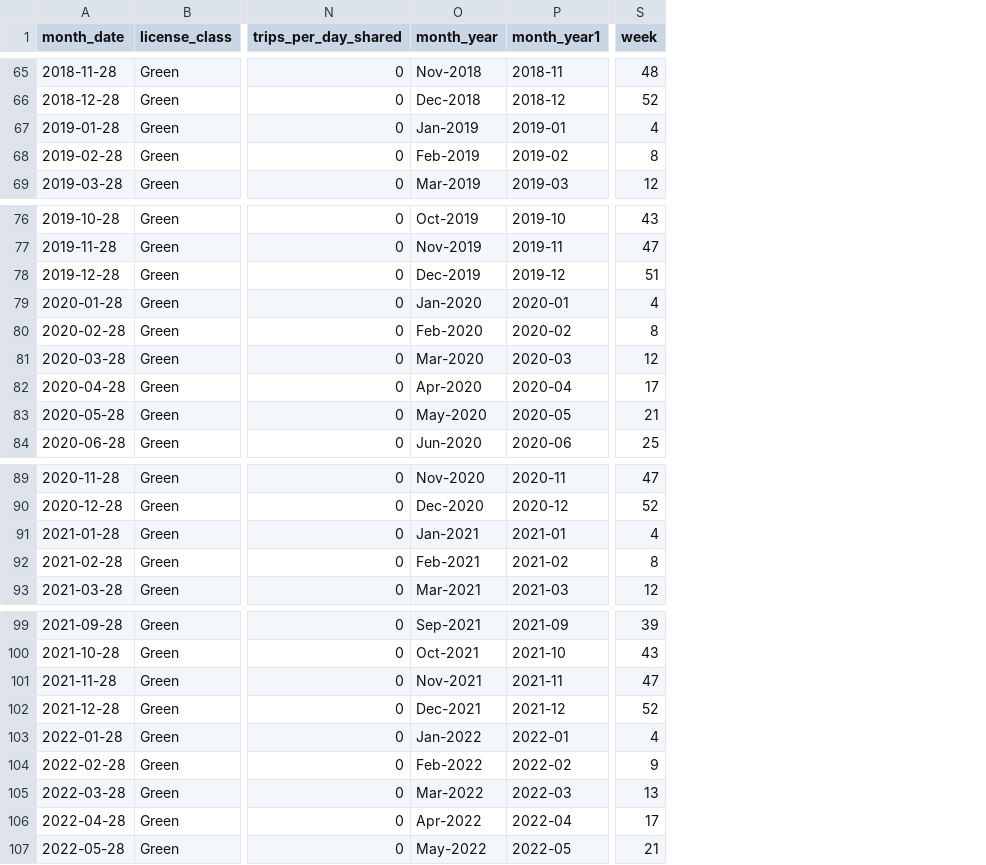
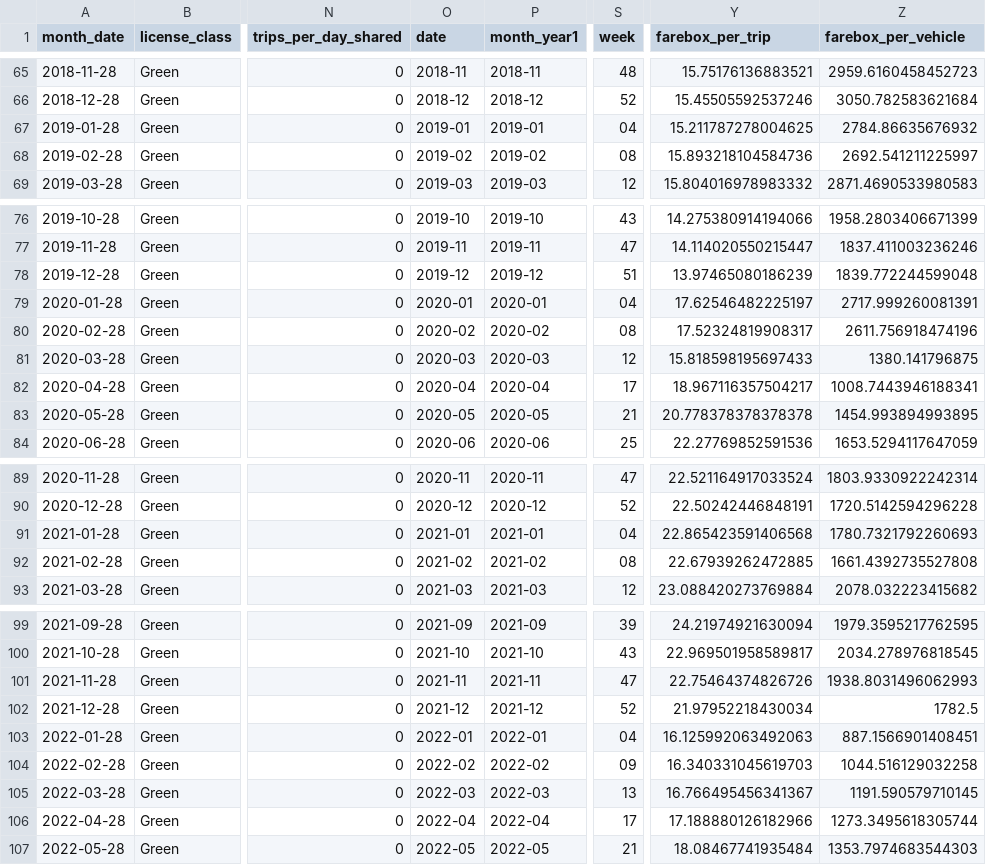
Before and after one commit to francomyburg/Proyecto_grupal_DS, a CSV file: luciano/green.csv, drawn as a sheet; only a part is shown, gaps mark what is left out; removed rows and columns are numbered as before the commit, all else as after; the diff covers the shown part only; the diff names each change by its address in the sheet, - before the commit and + after, or states it on an @@ line.

```diff
--- a/luciano/green.csv
+++ b/luciano/green.csv
-column O (month_year), rows 65-69: Nov-2018 | Dec-2018 | Jan-2019 | Feb-2019 | Mar-2019; rows 76-84: Oct-2019 | Nov-2019 | Dec-2019 | Jan-2020 | Feb-2020 | Mar-2020 | Apr-2020 | May-2020 | Jun-2020; rows 89-93: Nov-2020 | Dec-2020 | Jan-2021 | Feb-2021 | Mar-2021; rows 99-107: Sep-2021 | Oct-2021 | Nov-2021 | Dec-2021 | Jan-2022 | Feb-2022 | Mar-2022 | Apr-2022 | May-2022
+column O (date), rows 65-69: 2018-11 | 2018-12 | 2019-01 | 2019-02 | 2019-03; rows 76-84: 2019-10 | 2019-11 | 2019-12 | 2020-01 | 2020-02 | 2020-03 | 2020-04 | 2020-05 | 2020-06; rows 89-93: 2020-11 | 2020-12 | 2021-01 | 2021-02 | 2021-03; rows 99-107: 2021-09 | 2021-10 | 2021-11 | 2021-12 | 2022-01 | 2022-02 | 2022-03 | 2022-04 | 2022-05
+column Y (farebox_per_trip), rows 65-69: 15.75176136883521 | 15.45505592537246 | 15.211787278004625 | 15.893218104584736 | 15.804016978983332; rows 76-84: 14.275380914194066 | 14.114020550215447 | 13.97465080186239 | 17.62546482225197 | 17.52324819908317 | 15.818598195697433 | 18.967116357504217 | 20.778378378378378 | 22.27769852591536; rows 89-93: 22.521164917033524 | 22.50242446848191 | 22.865423591406568 | 22.67939262472885 | 23.088420273769884; rows 99-107: 24.21974921630094 | 22.969501958589817 | 22.75464374826726 | 21.97952218430034 | 16.125992063492063 | 16.340331045619703 | 16.766495456341367 | 17.188880126182966 | 18.08467741935484
+column Z (farebox_per_vehicle), rows 65-69: 2959.6160458452723 | 3050.782583621684 | 2784.86635676932 | 2692.541211225997 | 2871.4690533980583; rows 76-84: 1958.2803406671399 | 1837.411003236246 | 1839.772244599048 | 2717.999260081391 | 2611.756918474196 | 1380.141796875 | 1008.7443946188341 | 1454.993894993895 | 1653.5294117647059; rows 89-93: 1803.9330922242314 | 1720.5142594296228 | 1780.7321792260693 | 1661.4392735527808 | 2078.032223415682; rows 99-107: 1979.3595217762595 | 2034.278976818545 | 1938.8031496062993 | 1782.5 | 887.1566901408451 | 1044.516129032258 | 1191.590579710145 | 1273.3495618305744 | 1353.7974683544303
-S67 (week): 4
+S67 (week): 04
-S68 (week): 8
+S68 (week): 08
-S79 (week): 4
+S79 (week): 04
-S80 (week): 8
+S80 (week): 08
-S91 (week): 4
+S91 (week): 04
-S92 (week): 8
+S92 (week): 08
-S103 (week): 4
+S103 (week): 04
-S104 (week): 9
+S104 (week): 09
```
Also changed, not shown: 10 edited cells elsewhere in this file, luciano/FHVHV.csv, luciano/yellow.csv, 6 other files.
